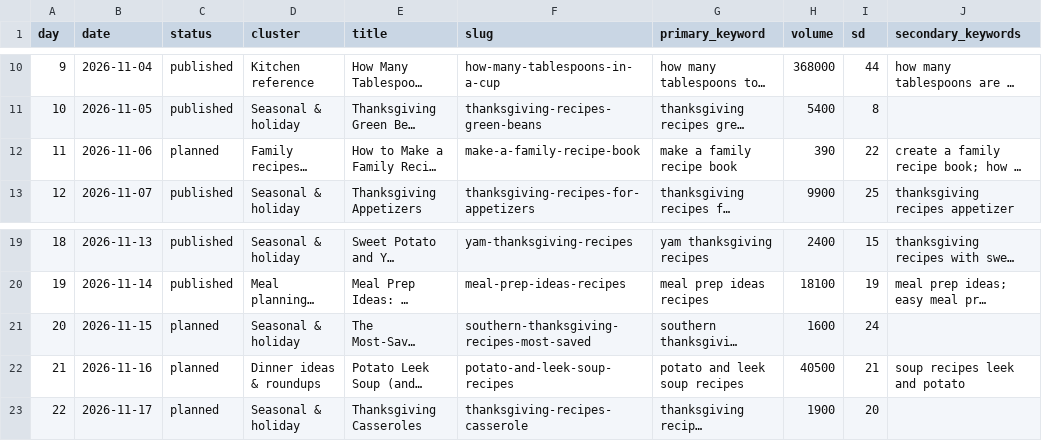
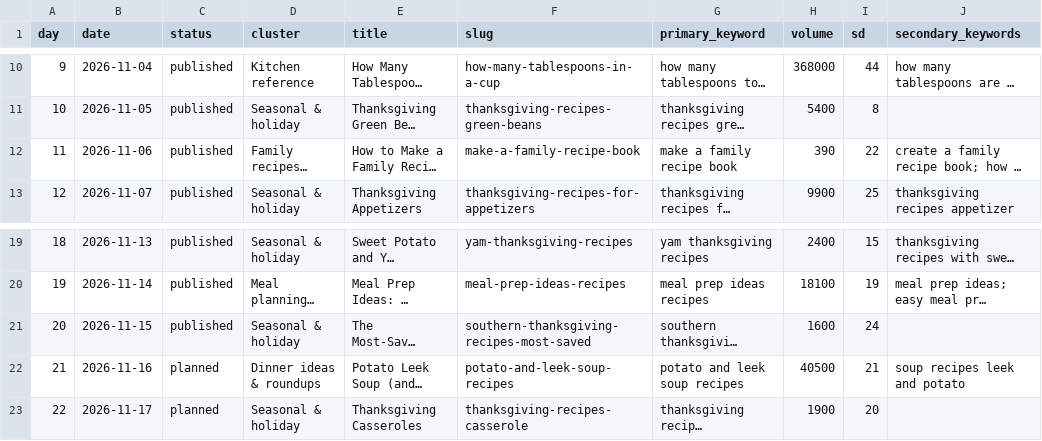
Before and after one commit to chetanmedia/nasi-website, a CSV file: content-engine/nasi-content-plan.csv, drawn as a sheet; only a part is shown, gaps mark what is left out; long unchanged cells end in …; the diff names each change by its address in the sheet, - before the commit and + after, or states it on an @@ line.

```diff
--- a/content-engine/nasi-content-plan.csv
+++ b/content-engine/nasi-content-plan.csv
-C12 (status): planned
+C12 (status): published
-C21 (status): planned
+C21 (status): published
```
Also changed, not shown: 3 other files.
